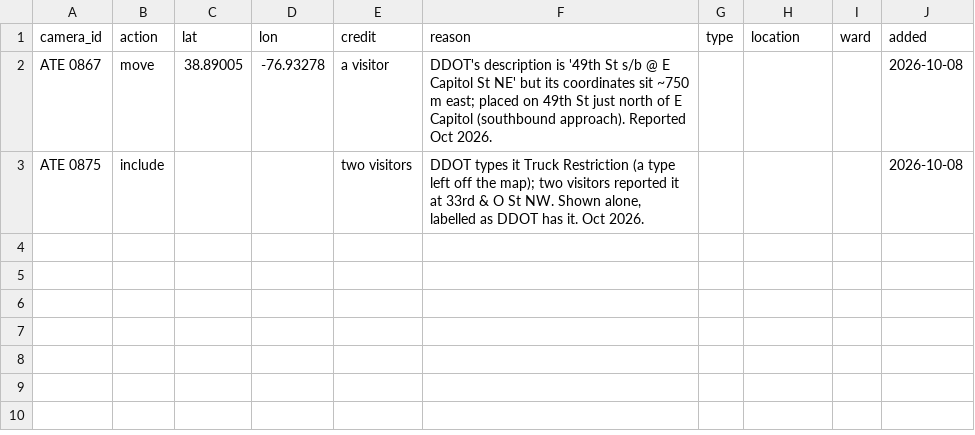
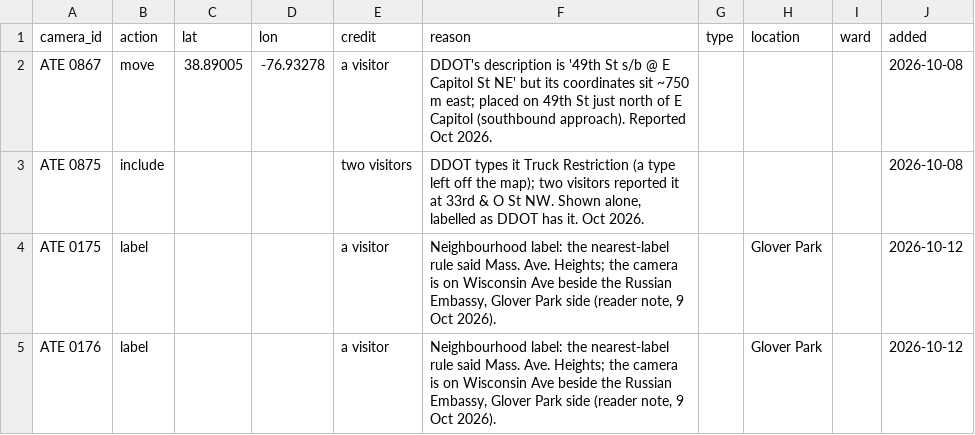
Before and after one commit to FAmodeo/dc-traffic-cameras, a CSV file: data/corrections.csv, drawn as a sheet.

Commit message:
Reader fix: 2600 block Wisconsin Ave cameras labelled Glover Park (new 'label' correction); email merges two-direction credits

```diff
--- a/data/corrections.csv
+++ b/data/corrections.csv
@@ -3 +3,3 @@ ATE 0867,move,38.89005,-76.93278,a visitor,DDOT's description is '49th St s/b @
 ATE 0875,include,,,two visitors,"DDOT types it Truck Restriction (a type left off the map); two visitors reported it at 33rd & O St NW. Shown alone, labelled as DDOT has it. Oct 2026.",,,,2026-10-08
+ATE 0175,label,,,a visitor,"Neighbourhood label: the nearest-label rule said Mass. Ave. Heights; the camera is on Wisconsin Ave beside the Russian Embassy, Glover Park side (reader note, 9 Oct 2026).",,Glover Park,,2026-10-12
+ATE 0176,label,,,a visitor,"Neighbourhood label: the nearest-label rule said Mass. Ave. Heights; the camera is on Wisconsin Ave beside the Russian Embassy, Glover Park side (reader note, 9 Oct 2026).",,Glover Park,,2026-10-12
```
Also changed, not shown: 7 other files.
